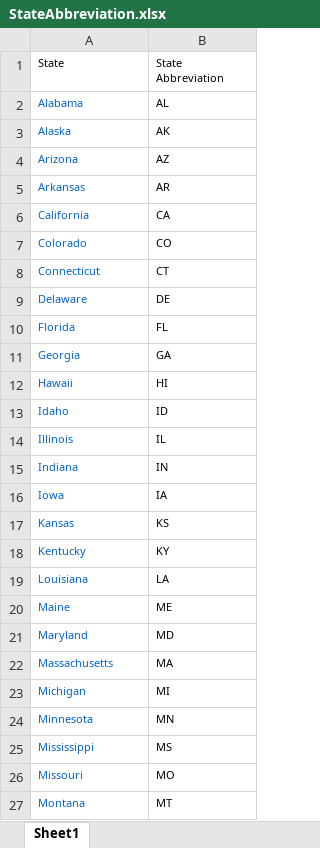
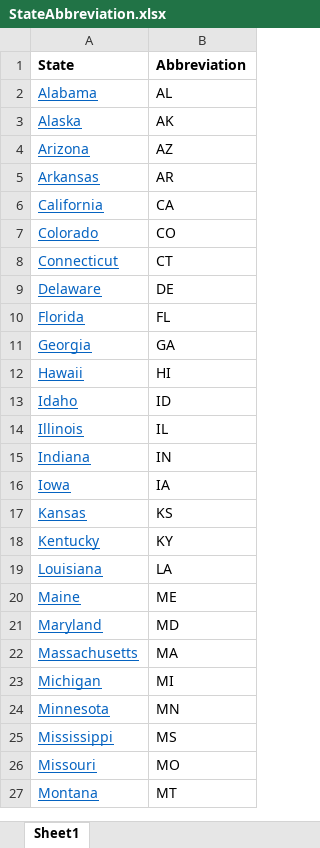
Before and after one commit to zenfinity/MNvsNationalCovid, an Excel workbook: Excel_Files/StateAbbreviation.xlsx, sheet Sheet1, drawn as a sheet; only a part is shown; values as stored, in another font and other column widths than the file's, no borders; the diff covers the shown part only; the diff names each change by its address in the sheet, - before the commit and + after, or states it on an @@ line.

```diff
--- a/Excel_Files/StateAbbreviation.xlsx (sheet Sheet1)
+++ b/Excel_Files/StateAbbreviation.xlsx (sheet Sheet1)
@@ A1:B27 text size: larger @@
-A1:B1 bold: off
+A1:B1 bold: on
-B1: State Abbreviation
+B1: Abbreviation
-A2:A27 underline: off
+A2:A27 underline: on
```
Also changed, not shown: 9 removed rows and cell formats elsewhere in this sheet, 44 other files.
